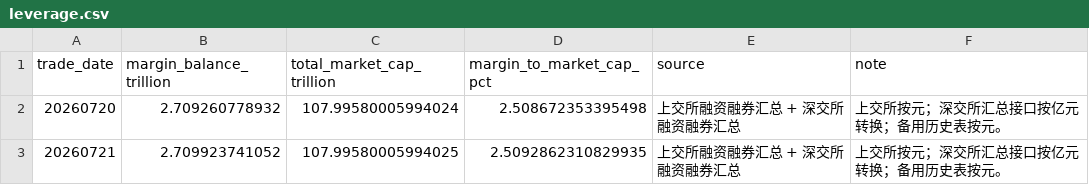
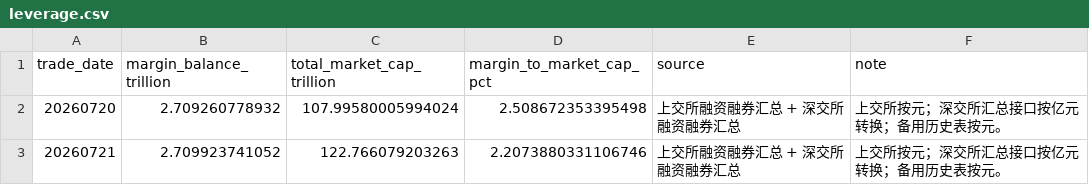
Before and after one commit to littlepeachh/macroscope-dashboard-v7, a CSV file: data/leverage.csv, drawn as a sheet.

```diff
--- a/data/leverage.csv
+++ b/data/leverage.csv
@@ -2,2 +2,2 @@
 20260720,2.709260778932,107.99580005994024,2.508672353395498,上交所融资融券汇总 + 深交所融资融券汇总,上交所按元；深交所汇总接口按亿元转换；备用历史表按元。
-20260721,2.709923741052,107.99580005994025,2.5092862310829935,上交所融资融券汇总 + 深交所融资融券汇总,上交所按元；深交所汇总接口按亿元转换；备用历史表按元。
+20260721,2.709923741052,122.766079203263,2.2073880331106746,上交所融资融券汇总 + 深交所融资融券汇总,上交所按元；深交所汇总接口按亿元转换；备用历史表按元。
```
Also changed, not shown: data/breadth.csv, data/crowding.csv, 5 other files.
